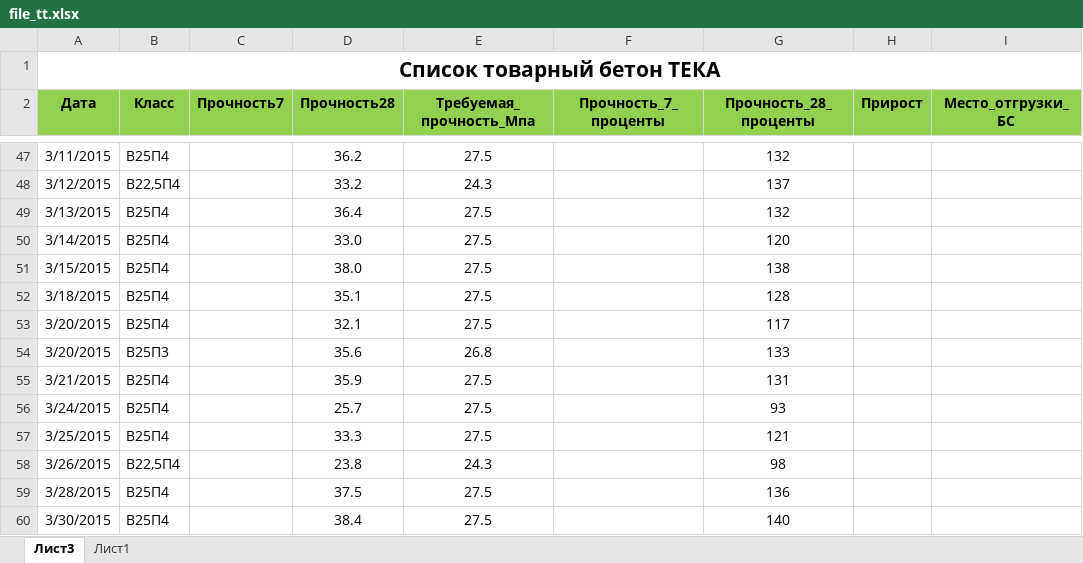
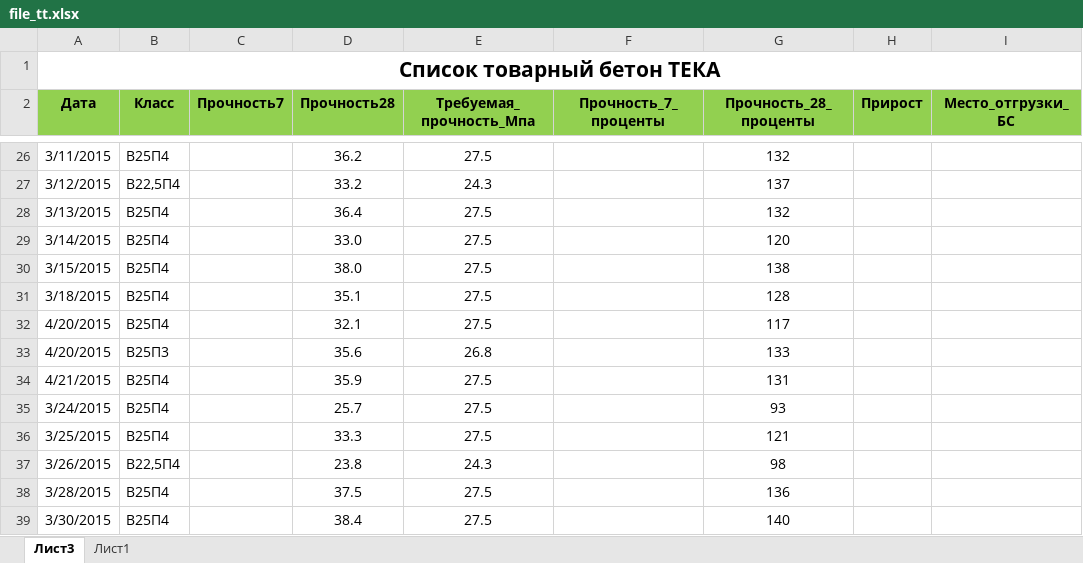
Before and after one commit to Pure99/var, an Excel workbook: var/Tov_T/file_tt.xlsx, sheet Лист3, drawn as a sheet; only a part is shown, gaps mark what is left out; values as stored, in another font and other column widths than the file's, no borders; conditional formats not drawn; addresses are those after the commit; the diff covers the shown part only; the diff names each change by its address in the sheet, - before the commit and + after, or states it on an @@ line.

```diff
--- a/var/Tov_T/file_tt.xlsx (sheet Лист3)
+++ b/var/Tov_T/file_tt.xlsx (sheet Лист3)
-A32:A33 (Дата): 3/20/2015
+A32:A33 (Дата): 4/20/2015
-A34 (Дата): 3/21/2015
+A34 (Дата): 4/21/2015
```
Also changed, not shown: 25 added rows, 46 removed rows and 8 edited cells elsewhere in this sheet, formulas that keep their value, var/Konst/file.xlsx, var/Tov/file.xlsx, 1 other file.
